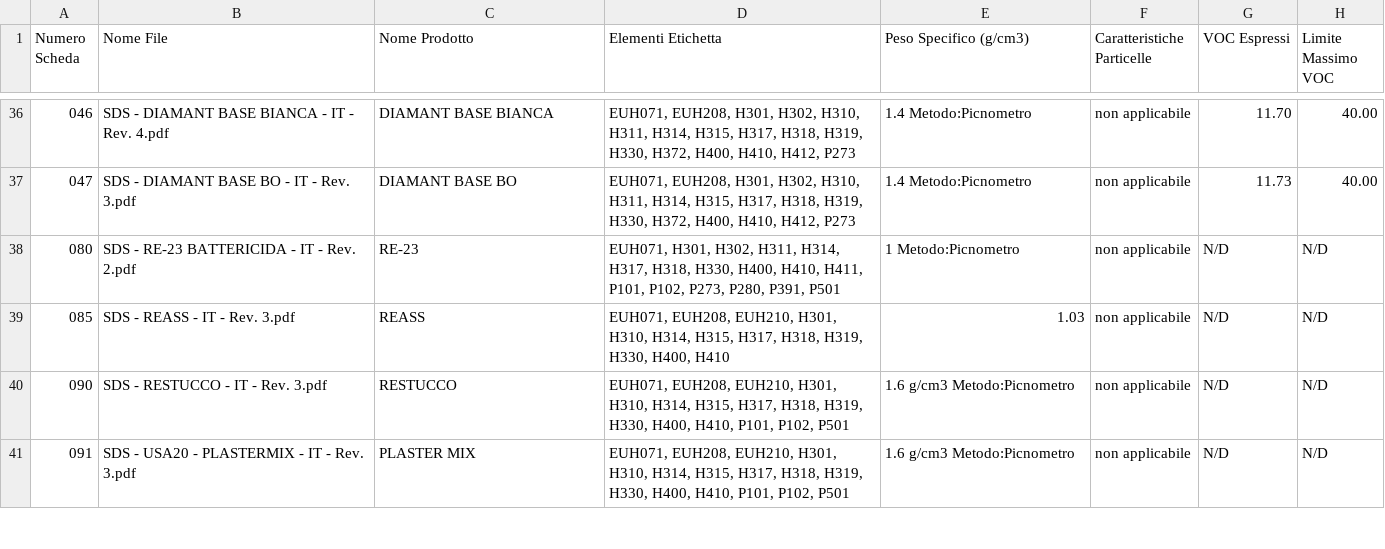
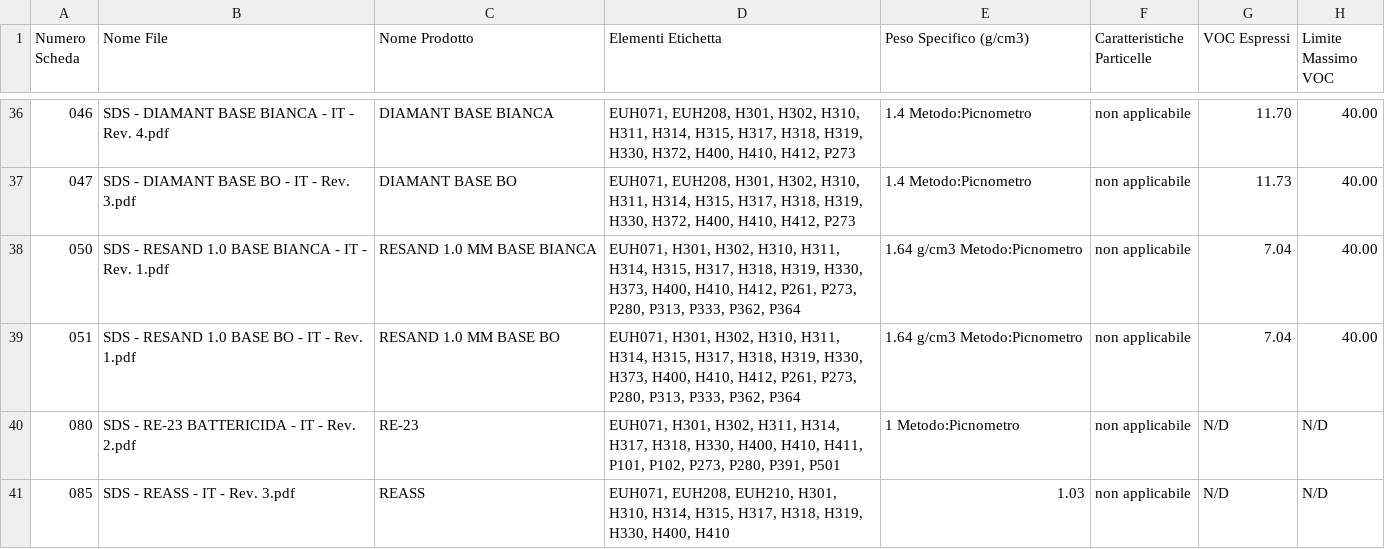
Before and after one commit to RobertoITA/SitoSchede, a CSV file: SitoSchede/pro_ita/PRODOTTI/riepilogo_sds.csv, drawn as a sheet; only a part is shown, gaps mark what is left out; the shorter side is filled out with more unchanged rows.

```diff
--- a/SitoSchede/pro_ita/PRODOTTI/riepilogo_sds.csv
+++ b/SitoSchede/pro_ita/PRODOTTI/riepilogo_sds.csv
@@ -37,2 +37,4 @@ Numero Scheda;Nome File;Nome Prodotto;Elementi Etichetta;Peso Specifico (g/cm3);
 047;SDS - DIAMANT BASE BO - IT - Rev. 3.pdf;DIAMANT BASE BO;EUH071, EUH208, H301, H302, H310, H311, H314, H315, H317, H318, H319, H330, H372, H400, H410, H412, P273;1.4 Metodo:Picnometro;non applicabile;11.73;40.00
+050;SDS - RESAND 1.0 BASE BIANCA - IT - Rev. 1.pdf;RESAND 1.0 MM BASE BIANCA;EUH071, H301, H302, H310, H311, H314, H315, H317, H318, H319, H330, H373, H400, H410, H412, P261, P273, P280, P313, P333, P362, P364;1.64 g/cm3 Metodo:Picnometro;non applicabile;7.04;40.00
+051;SDS - RESAND 1.0 BASE BO - IT - Rev. 1.pdf;RESAND 1.0 MM BASE BO;EUH071, H301, H302, H310, H311, H314, H315, H317, H318, H319, H330, H373, H400, H410, H412, P261, P273, P280, P313, P333, P362, P364;1.64 g/cm3 Metodo:Picnometro;non applicabile;7.04;40.00
 080;SDS - RE-23 BATTERICIDA - IT - Rev. 2.pdf;RE-23;EUH071, H301, H302, H311, H314, H317, H318, H330, H400, H410, H411, P101, P102, P273, P280, P391, P501;1 Metodo:Picnometro;non applicabile;N/D;N/D
```
Also changed, not shown: 22 other files.
